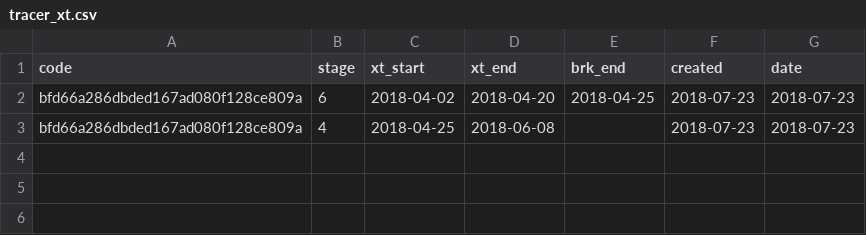
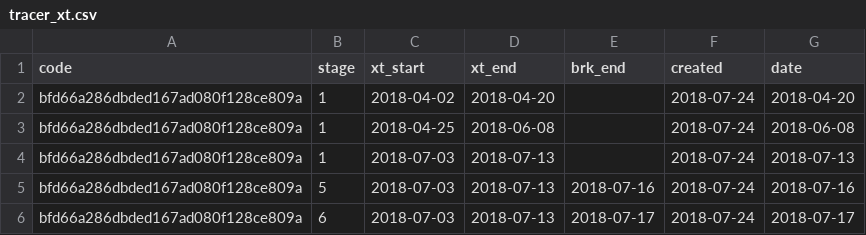
Before and after one commit to xiaoshenke/STK-Experiment, a CSV file: tracer/tracer_xt.csv, drawn as a sheet.

Commit message:
update xt_tracer

```diff
--- a/tracer/tracer_xt.csv
+++ b/tracer/tracer_xt.csv
@@ -1,3 +1,6 @@
 code,stage,xt_start,xt_end,brk_end,created,date
-bfd66a286dbded167ad080f128ce809a,6,2018-04-02,2018-04-20,2018-04-25,2018-07-23,2018-07-23
-bfd66a286dbded167ad080f128ce809a,4,2018-04-25,2018-06-08,,2018-07-23,2018-07-23
+bfd66a286dbded167ad080f128ce809a,1,2018-04-02,2018-04-20,,2018-07-24,2018-04-20
+bfd66a286dbded167ad080f128ce809a,1,2018-04-25,2018-06-08,,2018-07-24,2018-06-08
+bfd66a286dbded167ad080f128ce809a,1,2018-07-03,2018-07-13,,2018-07-24,2018-07-13
+bfd66a286dbded167ad080f128ce809a,5,2018-07-03,2018-07-13,2018-07-16,2018-07-24,2018-07-16
+bfd66a286dbded167ad080f128ce809a,6,2018-07-03,2018-07-13,2018-07-17,2018-07-24,2018-07-17
```
Also changed, not shown: 4 other files.
